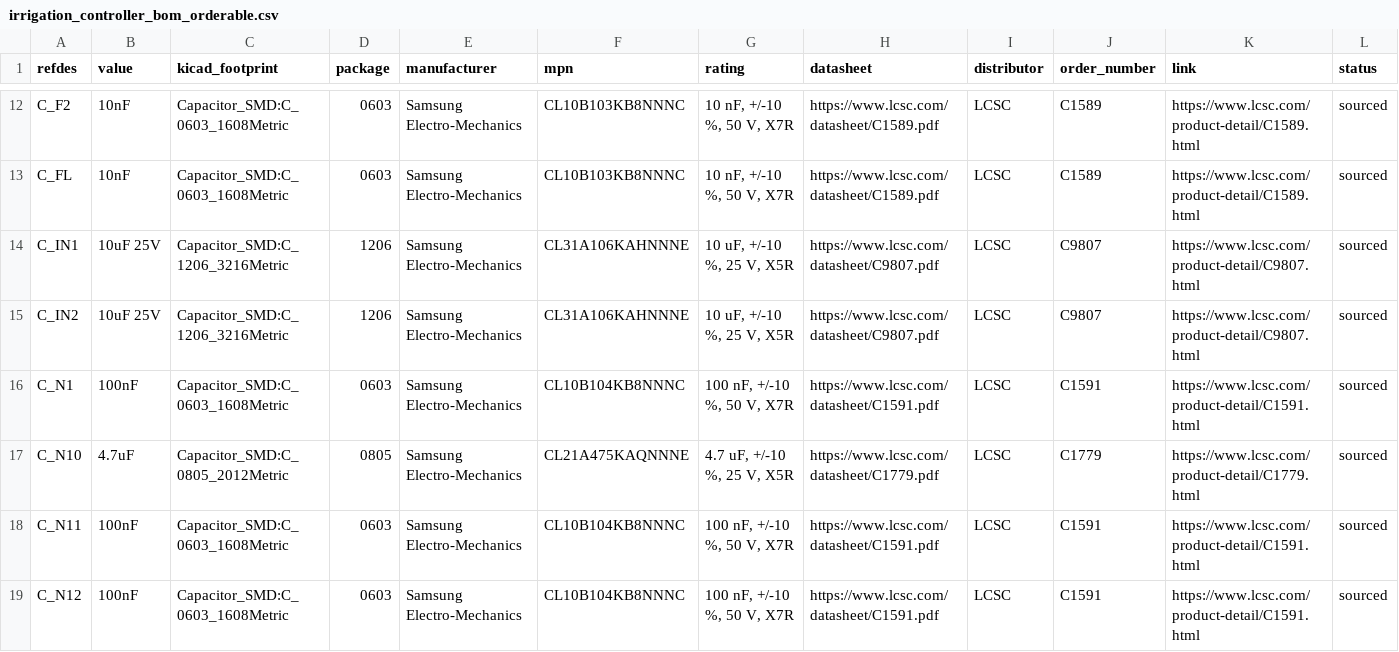
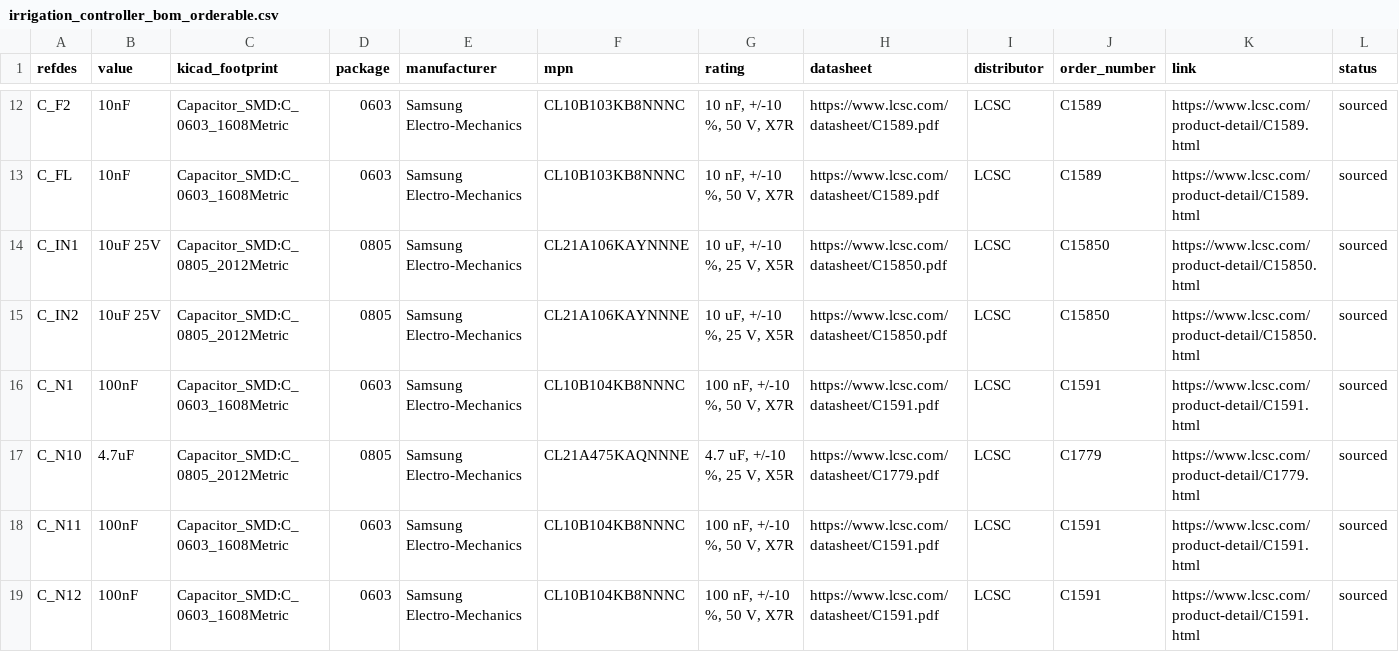
Before and after one commit to JeffMboya/synth, a CSV file: qualification/class-a/irrigation-controller/fab/irrigation_controller_bom_orderable.csv, drawn as a sheet; only a part is shown, gaps mark what is left out; the diff names each change by its address in the sheet, - before the commit and + after, or states it on an @@ line.

Commit message:
qualification(irrigation): put C_IN1 and C_IN2 within 4 mm of the regulator input, regenerate the evidence
Both input capacitors become 0805 parts (same 10 uF 25 V) and sit 3.3 and 3.5 mm
from U1.2; the label pass clears the five silk_overlap warnings. The exported KiCad
files, KiCad DRC and ERC reports, fabrication package and the last JLCPCB PCB DFM
report are committed from one export; three fresh exports are identical.

```diff
--- a/qualification/class-a/irrigation-controller/fab/irrigation_controller_bom_orderable.csv
+++ b/qualification/class-a/irrigation-controller/fab/irrigation_controller_bom_orderable.csv
-C14:C15 (kicad_footprint): Capacitor_SMD:C_1206_3216Metric
+C14:C15 (kicad_footprint): Capacitor_SMD:C_0805_2012Metric
-D14:D15 (package): 1206
+D14:D15 (package): 0805
-F14:F15 (mpn): CL31A106KAHNNNE
+F14:F15 (mpn): CL21A106KAYNNNE
-H14:H15 (datasheet): https://www.lcsc.com/datasheet/C9807.pdf
+H14:H15 (datasheet): https://www.lcsc.com/datasheet/C15850.pdf
-J14:J15 (order_number): C9807
+J14:J15 (order_number): C15850
-K14:K15 (link): https://www.lcsc.com/product-detail/C9807.html
+K14:K15 (link): https://www.lcsc.com/product-detail/C15850.html
```
Also changed, not shown: qualification/class-a/irrigation-controller/fab/irrigation_controller_cpl.csv, 21 other files.
